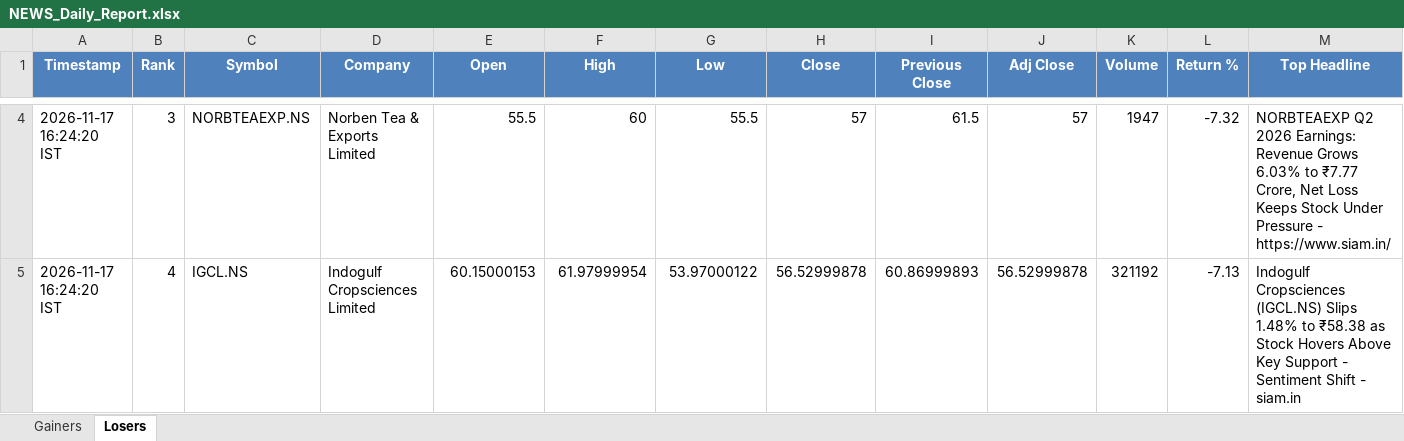
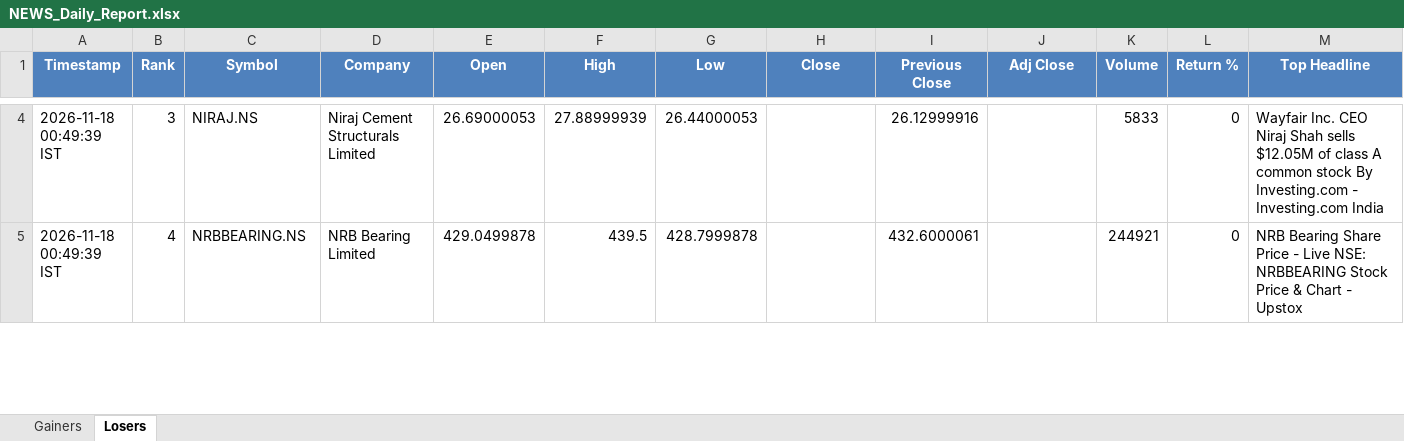
Before and after one commit to PavanSaiNekkala/News_Dividend_Fetcher, an Excel workbook: NEWS_Daily_Report/output/latest/NEWS_Daily_Report.xlsx, sheet Losers, drawn as a sheet; only a part is shown, gaps mark what is left out; values as stored, in another font and other column widths than the file's, no borders; the diff covers the shown part only; the diff names each change by its address in the sheet, - before the commit and + after, or states it on an @@ line.

```diff
--- a/NEWS_Daily_Report/output/latest/NEWS_Daily_Report.xlsx (sheet Losers)
+++ b/NEWS_Daily_Report/output/latest/NEWS_Daily_Report.xlsx (sheet Losers)
-A4:A5 (Timestamp): 2026-11-17 16:24:20 IST
+A4:A5 (Timestamp): 2026-11-18 00:49:39 IST
-C4 (Symbol): NORBTEAEXP.NS
+C4 (Symbol): NIRAJ.NS
-D4 (Company): Norben Tea & Exports Limited
+D4 (Company): Niraj Cement Structurals Limited
-E4 (Open): 55.5
+E4 (Open): 26.69000053
-F4 (High): 60
+F4 (High): 27.88999939
-G4 (Low): 55.5
+G4 (Low): 26.44000053
-H4 (Close): 57
+H4 (Close): (empty)
-I4 (Previous Close): 61.5
+I4 (Previous Close): 26.12999916
-J4 (Adj Close): 57
+J4 (Adj Close): (empty)
-K4 (Volume): 1947
+K4 (Volume): 5833
-L4 (Return %): -7.32
+L4 (Return %): 0
-M4 (Top Headline): NORBTEAEXP Q2 2026 Earnings: Revenue Grows 6.03% to ₹7.77 Crore, Net Loss Keeps Stock Under Pressure - https://www.siam.in/
+M4 (Top Headline): Wayfair Inc. CEO Niraj Shah sells $12.05M of class A common stock By Investing.com - Investing.com India
-C5 (Symbol): IGCL.NS
+C5 (Symbol): NRBBEARING.NS
-D5 (Company): Indogulf Cropsciences Limited
+D5 (Company): NRB Bearing Limited
-E5 (Open): 60.15000153
+E5 (Open): 429.0499878
-F5 (High): 61.97999954
+F5 (High): 439.5
-G5 (Low): 53.97000122
+G5 (Low): 428.7999878
-H5 (Close): 56.52999878
+H5 (Close): (empty)
-I5 (Previous Close): 60.86999893
+I5 (Previous Close): 432.6000061
-J5 (Adj Close): 56.52999878
+J5 (Adj Close): (empty)
-K5 (Volume): 321192
+K5 (Volume): 244921
-L5 (Return %): -7.13
+L5 (Return %): 0
-M5 (Top Headline): Indogulf Cropsciences (IGCL.NS) Slips 1.48% to ₹58.38 as Stock Hovers Above Key Support - Sentiment Shift - siam.in
+M5 (Top Headline): NRB Bearing Share Price - Live NSE: NRBBEARING Stock Price & Chart - Upstox
```
Also changed, not shown: 278 edited cells elsewhere in this sheet, sheet Gainers, 1 other file.
